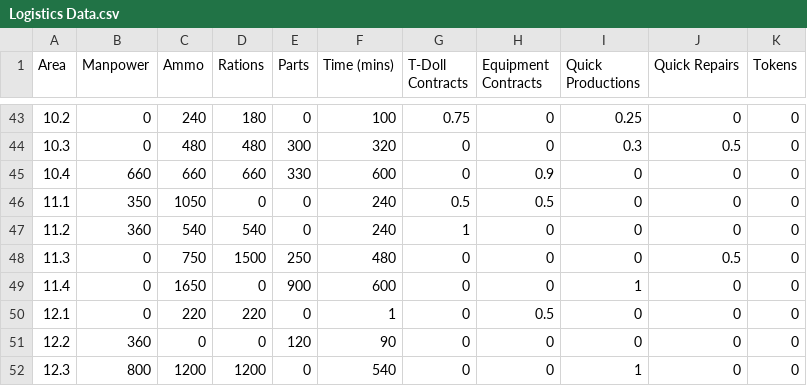
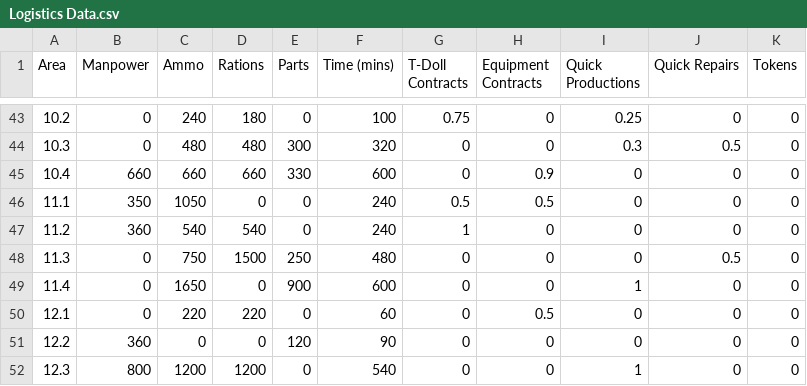
Before and after one commit to linxz6/GFLLogisticsOptimizer, a CSV file: Logistics Data.csv, drawn as a sheet; only a part is shown, gaps mark what is left out.

Commit message:
Resource/min optimization working + time constraints

```diff
--- a/Logistics Data.csv
+++ b/Logistics Data.csv
@@ -49,3 +49,3 @@ Area,Manpower,Ammo,Rations,Parts,Time (mins),T-Doll Contracts,Equipment Contract
 11.4,0,1650,0,900,600,0,0,1,0,0
-12.1,0,220,220,0,1,0,0.5,0,0,0
+12.1,0,220,220,0,60,0,0.5,0,0,0
 12.2,360,0,0,120,90,0,0,0,0,0
```
Also changed, not shown: 2 other files.
